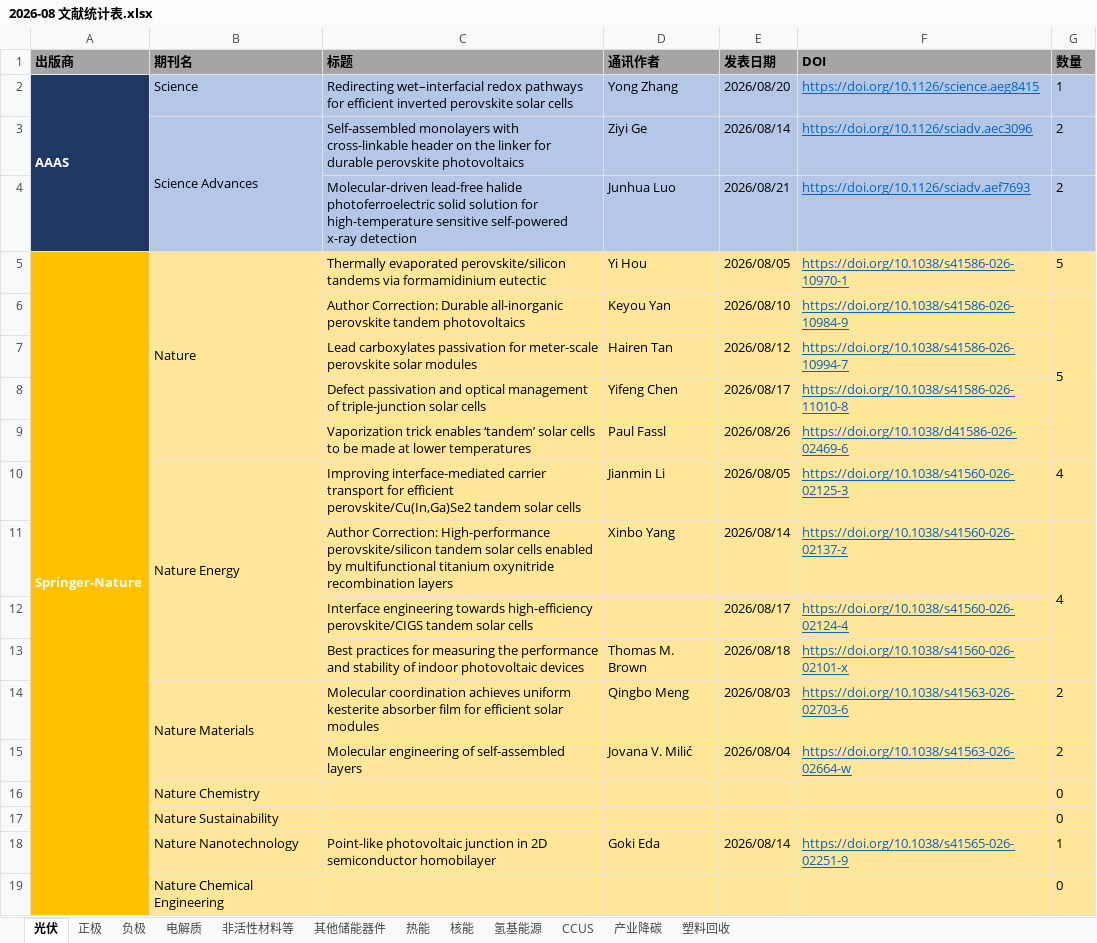
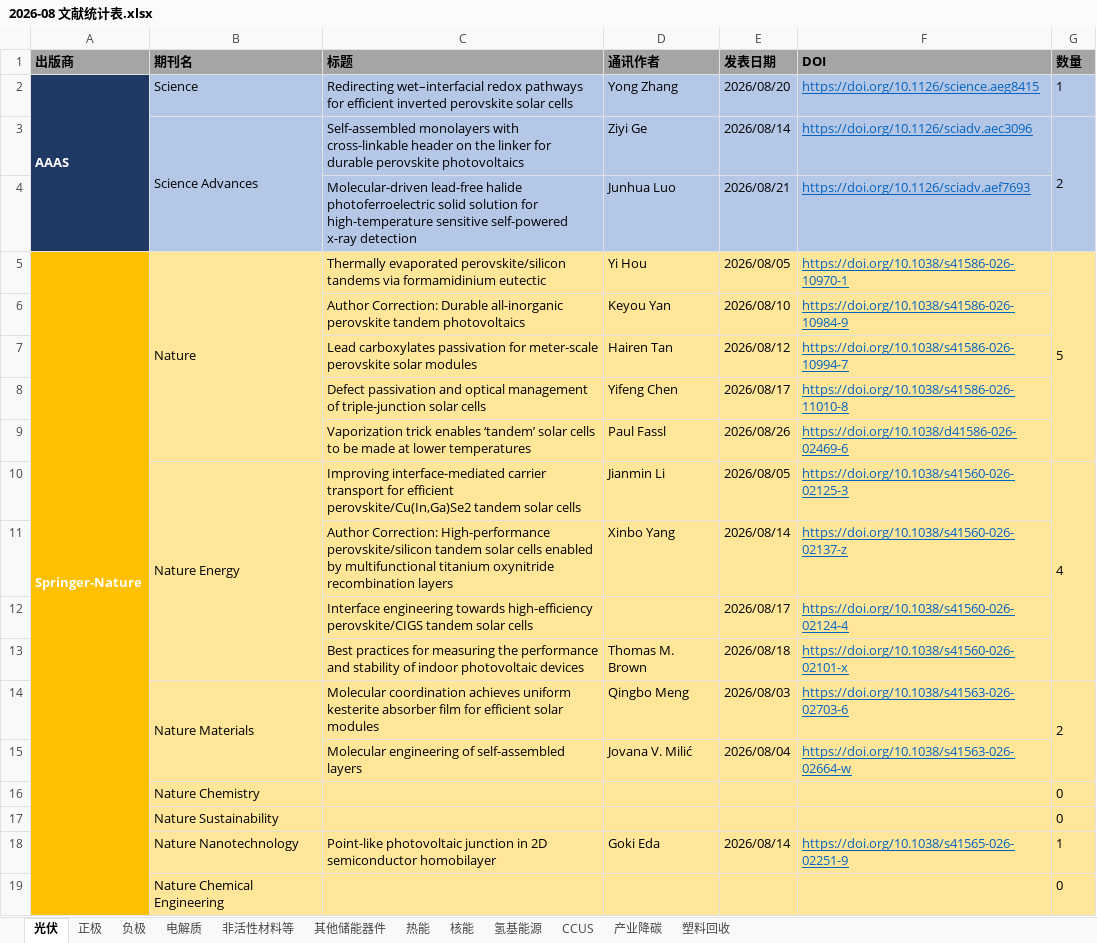
Before and after one commit to wodewoping-png/literature-rss-spider, an Excel workbook: output/monthly/2026-08 文献统计表.xlsx, sheet 光伏, drawn as a sheet; only a part is shown; values as stored, in another font and other column widths than the file's, no borders; removed rows and columns are numbered as before the commit, all else as after; the diff covers the shown part only; the diff names each change by its address in the sheet, - before the commit and + after, or states it on an @@ line.

```diff
--- a/output/monthly/2026-08 文献统计表.xlsx (sheet 光伏)
+++ b/output/monthly/2026-08 文献统计表.xlsx (sheet 光伏)
+G3:G4 merged
-G4 (数量): 2
+G4 (数量): (empty)
-G4 fill: #B4C7E7
+G4 fill: none
+G5:G9 merged
-G6 (数量): 5
+G6 (数量): (empty)
-G6 fill: #FFE699
+G6 fill: none
-G6:G9 merged
+G10:G13 merged
-G11 (数量): 4
+G11 (数量): (empty)
-G11 fill: #FFE699
+G11 fill: none
-G11:G13 merged
+G14:G15 merged
-G15 (数量): 2
+G15 (数量): (empty)
-G15 fill: #FFE699
+G15 fill: none
```
Also changed, not shown: 10 added rows, 1 removed row, 8 edited cells, cell formats and merged cells elsewhere in this sheet, sheet 电解质, sheet 氢基能源, sheet CCUS, sheet 正极, sheet 其他储能器件, sheet 热能, 5 more sheets.
